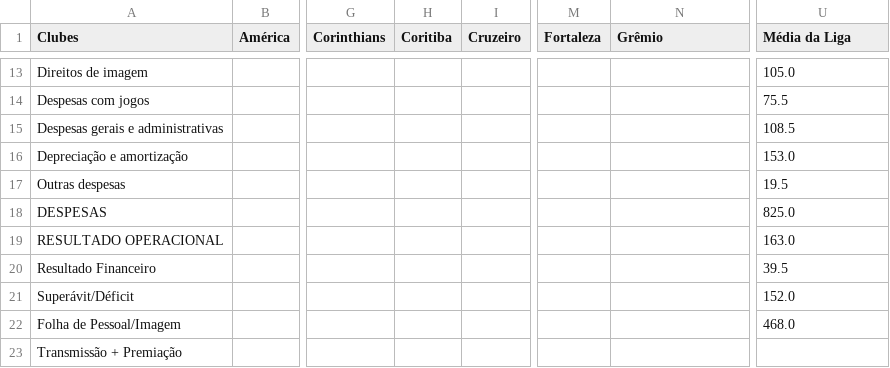
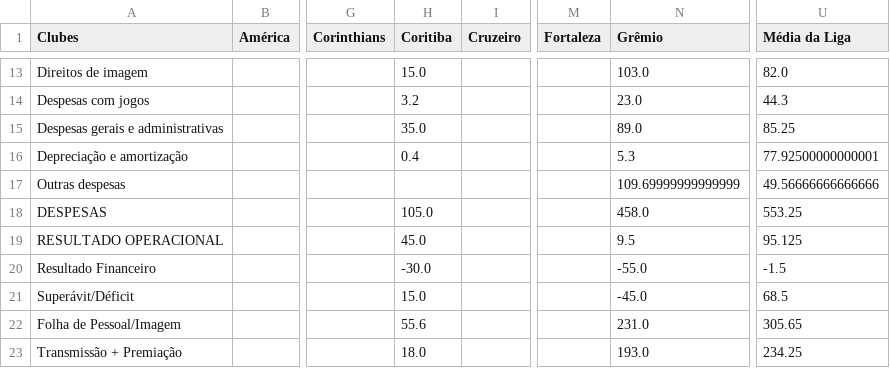
Before and after one commit to Ricardo-1991/Financials, a CSV file: Balanços - clubes.csv, drawn as a sheet; only a part is shown, gaps mark what is left out; the diff covers the shown part only; the diff names each change by its address in the sheet, - before the commit and + after, or states it on an @@ line.

```diff
--- a/Balanços - clubes.csv
+++ b/Balanços - clubes.csv
-H13 (Coritiba): (empty)
+H13 (Coritiba): 15.0
-N13 (Grêmio): (empty)
+N13 (Grêmio): 103.0
-U13 (Média da Liga): 105.0
+U13 (Média da Liga): 82.0
-H14 (Coritiba): (empty)
+H14 (Coritiba): 3.2
-N14 (Grêmio): (empty)
+N14 (Grêmio): 23.0
-U14 (Média da Liga): 75.5
+U14 (Média da Liga): 44.3
-H15 (Coritiba): (empty)
+H15 (Coritiba): 35.0
-N15 (Grêmio): (empty)
+N15 (Grêmio): 89.0
-U15 (Média da Liga): 108.5
+U15 (Média da Liga): 85.25
-H16 (Coritiba): (empty)
+H16 (Coritiba): 0.4
-N16 (Grêmio): (empty)
+N16 (Grêmio): 5.3
-U16 (Média da Liga): 153.0
+U16 (Média da Liga): 77.92500000000001
-N17 (Grêmio): (empty)
+N17 (Grêmio): 109.69999999999999
-U17 (Média da Liga): 19.5
+U17 (Média da Liga): 49.56666666666666
-H18 (Coritiba): (empty)
+H18 (Coritiba): 105.0
-N18 (Grêmio): (empty)
+N18 (Grêmio): 458.0
-U18 (Média da Liga): 825.0
+U18 (Média da Liga): 553.25
-H19 (Coritiba): (empty)
+H19 (Coritiba): 45.0
-N19 (Grêmio): (empty)
+N19 (Grêmio): 9.5
-U19 (Média da Liga): 163.0
+U19 (Média da Liga): 95.125
-H20 (Coritiba): (empty)
+H20 (Coritiba): -30.0
-N20 (Grêmio): (empty)
+N20 (Grêmio): -55.0
-U20 (Média da Liga): 39.5
+U20 (Média da Liga): -1.5
-H21 (Coritiba): (empty)
+H21 (Coritiba): 15.0
-N21 (Grêmio): (empty)
+N21 (Grêmio): -45.0
-U21 (Média da Liga): 152.0
+U21 (Média da Liga): 68.5
-H22 (Coritiba): (empty)
+H22 (Coritiba): 55.6
-N22 (Grêmio): (empty)
+N22 (Grêmio): 231.0
-U22 (Média da Liga): 468.0
+U22 (Média da Liga): 305.65
-H23 (Coritiba): (empty)
+H23 (Coritiba): 18.0
-N23 (Grêmio): (empty)
+N23 (Grêmio): 193.0
-U23 (Média da Liga): (empty)
+U23 (Média da Liga): 234.25
```
Also changed, not shown: 30 edited cells elsewhere in this file, caixa.csv, índices.csv, 1 other file.
